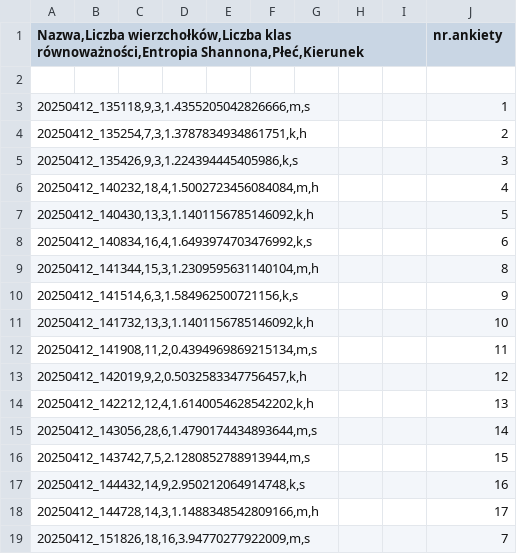
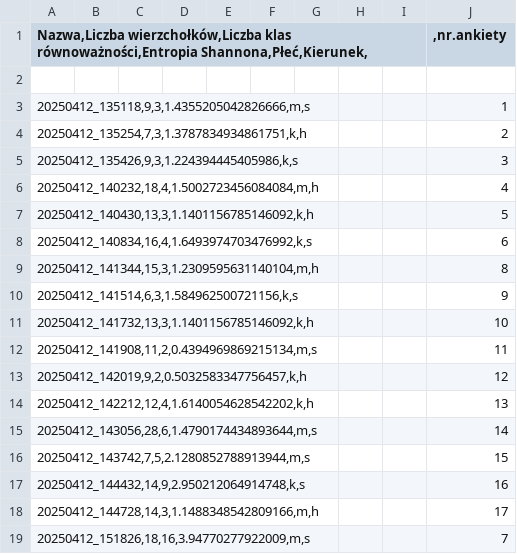
Before and after one commit to KAja278/projekt_mapy_poznawcze, a CSV file: wyniki/wyniki.csv, drawn as a sheet.

Commit message:
Update wyniki.csv

```diff
--- a/wyniki/wyniki.csv
+++ b/wyniki/wyniki.csv
@@ -1,2 +1,2 @@
-Nazwa,Liczba wierzchołków,Liczba klas równoważności,Entropia Shannona,Płeć,Kierunek;;;;;;;;;nr.ankiety
+Nazwa,Liczba wierzchołków,Liczba klas równoważności,Entropia Shannona,Płeć,Kierunek,;;;;;;;;;,nr.ankiety
 
```
